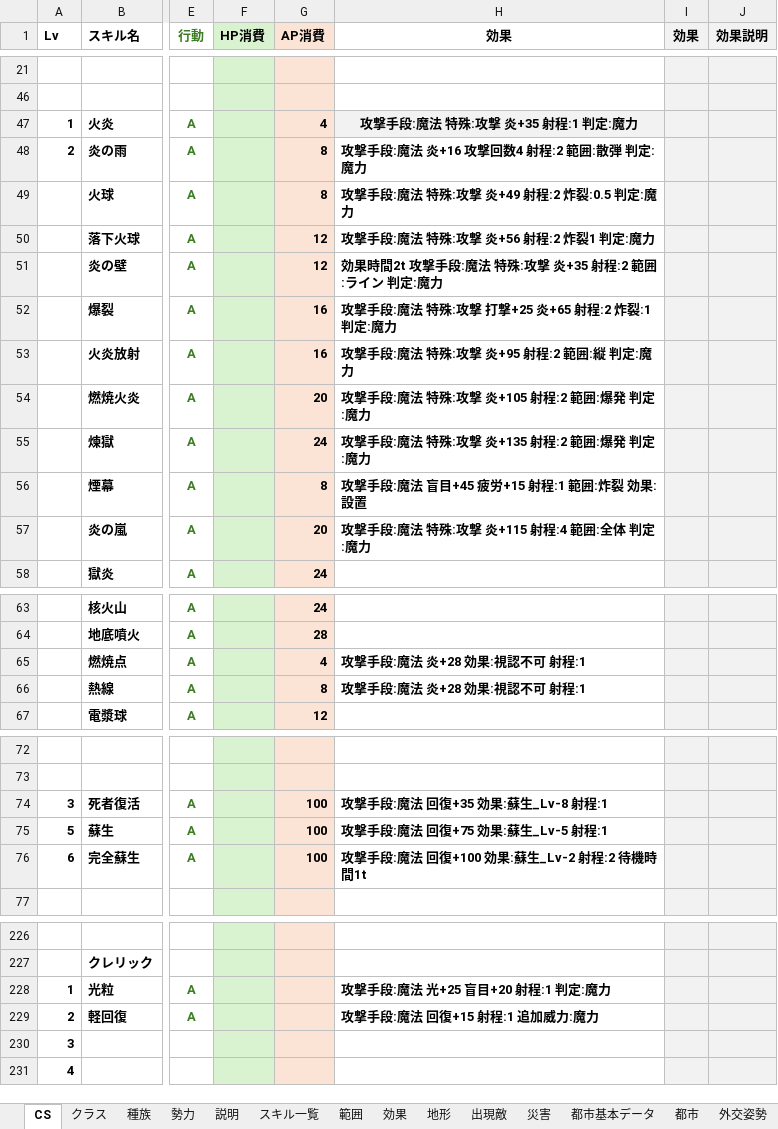
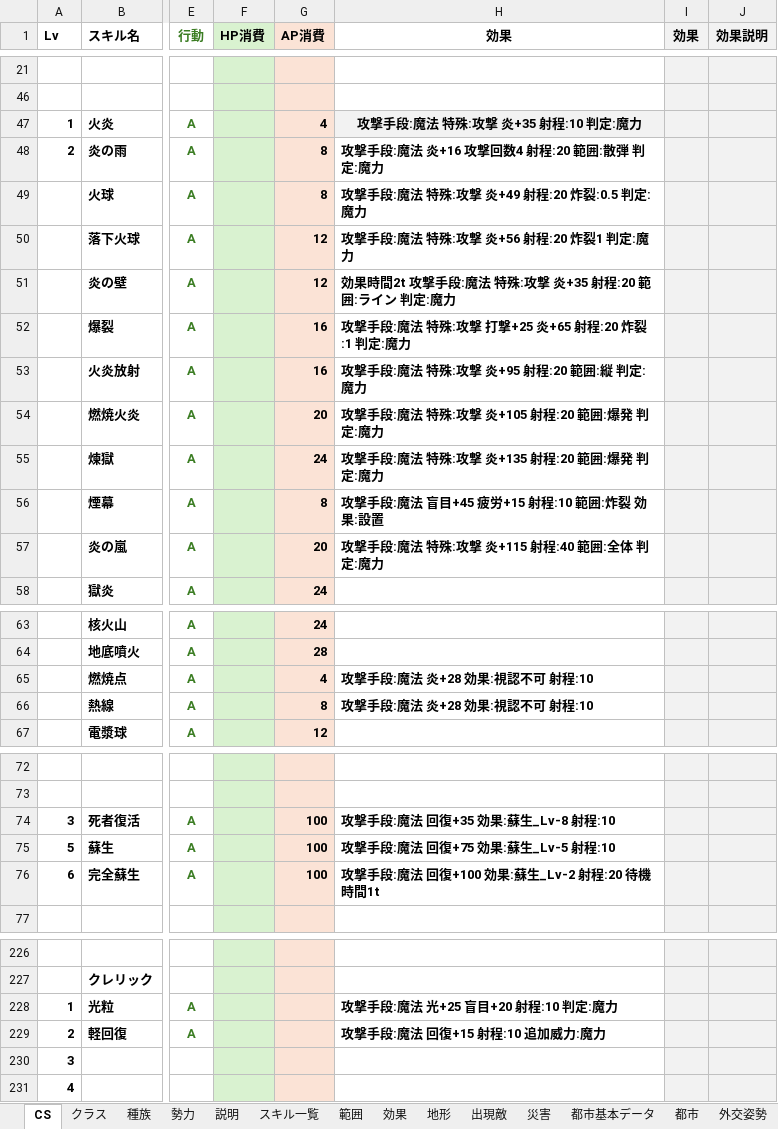
Before and after one commit to siev0000/fantasy_Strategy, an Excel workbook: data/source/game_data.xlsm, sheet CS, drawn as a sheet; only a part is shown, gaps mark what is left out; values as stored, in another font and other column widths than the file's, no borders; the diff covers the shown part only; the diff names each change by its address in the sheet, - before the commit and + after, or states it on an @@ line.

```diff
--- a/data/source/game_data.xlsm (sheet CS)
+++ b/data/source/game_data.xlsm (sheet CS)
-H47 (効果): 攻撃手段:魔法 特殊:攻撃 炎+35 射程:1 判定:魔力
+H47 (効果): 攻撃手段:魔法 特殊:攻撃 炎+35 射程:10 判定:魔力
-H48 (効果): 攻撃手段:魔法 炎+16 攻撃回数4 射程:2 範囲:散弾 判定:魔力
+H48 (効果): 攻撃手段:魔法 炎+16 攻撃回数4 射程:20 範囲:散弾 判定:魔力
-H49 (効果): 攻撃手段:魔法 特殊:攻撃 炎+49 射程:2 炸裂:0.5 判定:魔力
+H49 (効果): 攻撃手段:魔法 特殊:攻撃 炎+49 射程:20 炸裂:0.5 判定:魔力
-H50 (効果): 攻撃手段:魔法 特殊:攻撃 炎+56 射程:2 炸裂1 判定:魔力
+H50 (効果): 攻撃手段:魔法 特殊:攻撃 炎+56 射程:20 炸裂1 判定:魔力
-H51 (効果): 効果時間2t 攻撃手段:魔法 特殊:攻撃 炎+35 射程:2 範囲:ライン 判定:魔力
+H51 (効果): 効果時間2t 攻撃手段:魔法 特殊:攻撃 炎+35 射程:20 範囲:ライン 判定:魔力
-H52 (効果): 攻撃手段:魔法 特殊:攻撃 打撃+25 炎+65 射程:2 炸裂:1 判定:魔力
+H52 (効果): 攻撃手段:魔法 特殊:攻撃 打撃+25 炎+65 射程:20 炸裂:1 判定:魔力
-H53 (効果): 攻撃手段:魔法 特殊:攻撃 炎+95 射程:2 範囲:縦 判定:魔力
+H53 (効果): 攻撃手段:魔法 特殊:攻撃 炎+95 射程:20 範囲:縦 判定:魔力
-H54 (効果): 攻撃手段:魔法 特殊:攻撃 炎+105 射程:2 範囲:爆発 判定:魔力
+H54 (効果): 攻撃手段:魔法 特殊:攻撃 炎+105 射程:20 範囲:爆発 判定:魔力
-H55 (効果): 攻撃手段:魔法 特殊:攻撃 炎+135 射程:2 範囲:爆発 判定:魔力
+H55 (効果): 攻撃手段:魔法 特殊:攻撃 炎+135 射程:20 範囲:爆発 判定:魔力
-H56 (効果): 攻撃手段:魔法 盲目+45 疲労+15 射程:1 範囲:炸裂 効果:設置
+H56 (効果): 攻撃手段:魔法 盲目+45 疲労+15 射程:10 範囲:炸裂 効果:設置
-H57 (効果): 攻撃手段:魔法 特殊:攻撃 炎+115 射程:4 範囲:全体 判定:魔力
+H57 (効果): 攻撃手段:魔法 特殊:攻撃 炎+115 射程:40 範囲:全体 判定:魔力
-H65:H66 (効果): 攻撃手段:魔法 炎+28 効果:視認不可 射程:1
+H65:H66 (効果): 攻撃手段:魔法 炎+28 効果:視認不可 射程:10
-H74 (効果): 攻撃手段:魔法 回復+35 効果:蘇生_Lv-8 射程:1
+H74 (効果): 攻撃手段:魔法 回復+35 効果:蘇生_Lv-8 射程:10
-H75 (効果): 攻撃手段:魔法 回復+75 効果:蘇生_Lv-5 射程:1
+H75 (効果): 攻撃手段:魔法 回復+75 効果:蘇生_Lv-5 射程:10
-H76 (効果): 攻撃手段:魔法 回復+100 効果:蘇生_Lv-2 射程:2 待機時間1t
+H76 (効果): 攻撃手段:魔法 回復+100 効果:蘇生_Lv-2 射程:20 待機時間1t
-H228 (効果): 攻撃手段:魔法 光+25 盲目+20 射程:1 判定:魔力
+H228 (効果): 攻撃手段:魔法 光+25 盲目+20 射程:10 判定:魔力
-H229 (効果): 攻撃手段:魔法 回復+15 射程:1 追加威力:魔力
+H229 (効果): 攻撃手段:魔法 回復+15 射程:10 追加威力:魔力
```
Also changed, not shown: 1 edited cell elsewhere in this sheet, sheet スキル一覧, sheet 装備, other sheet tabs, hidden cells, 8 other files.
